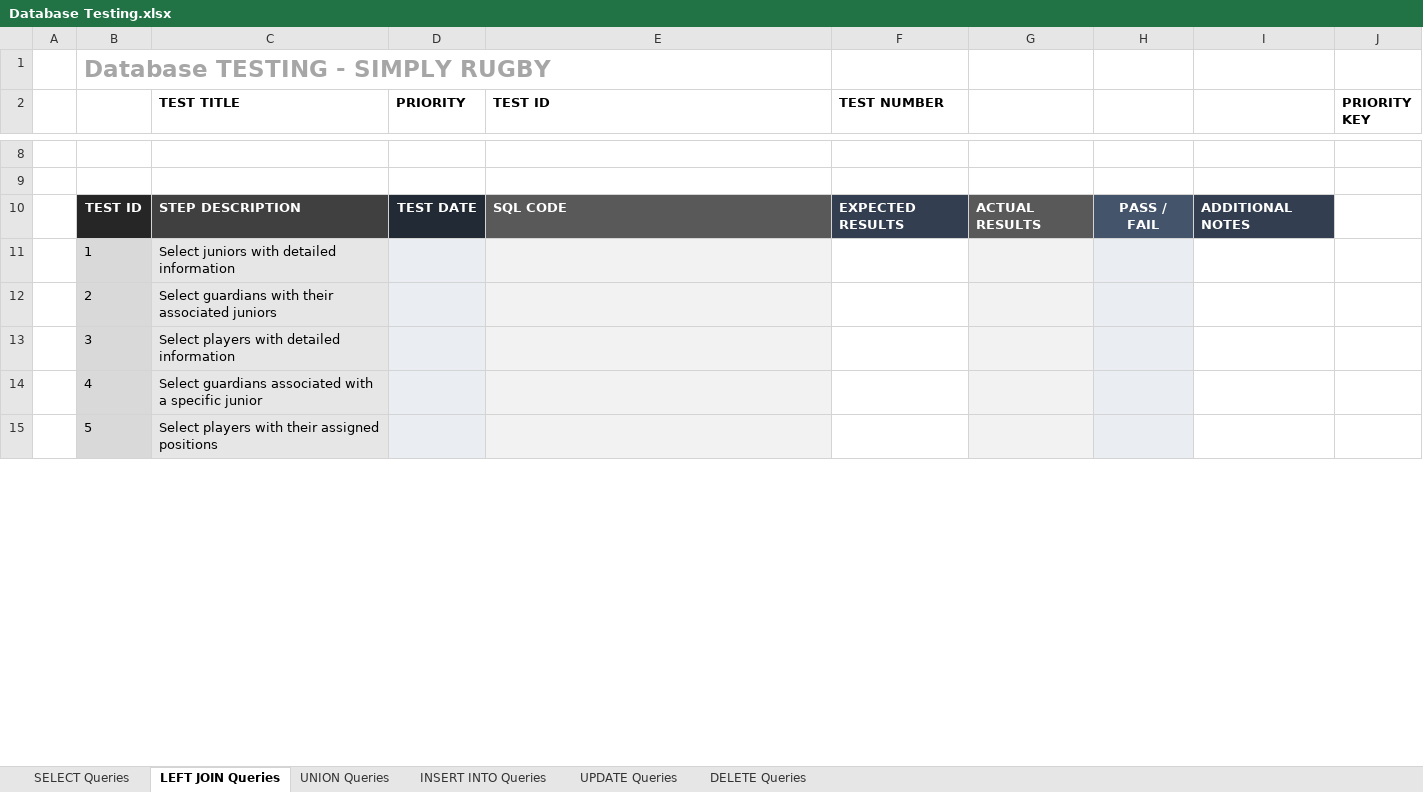
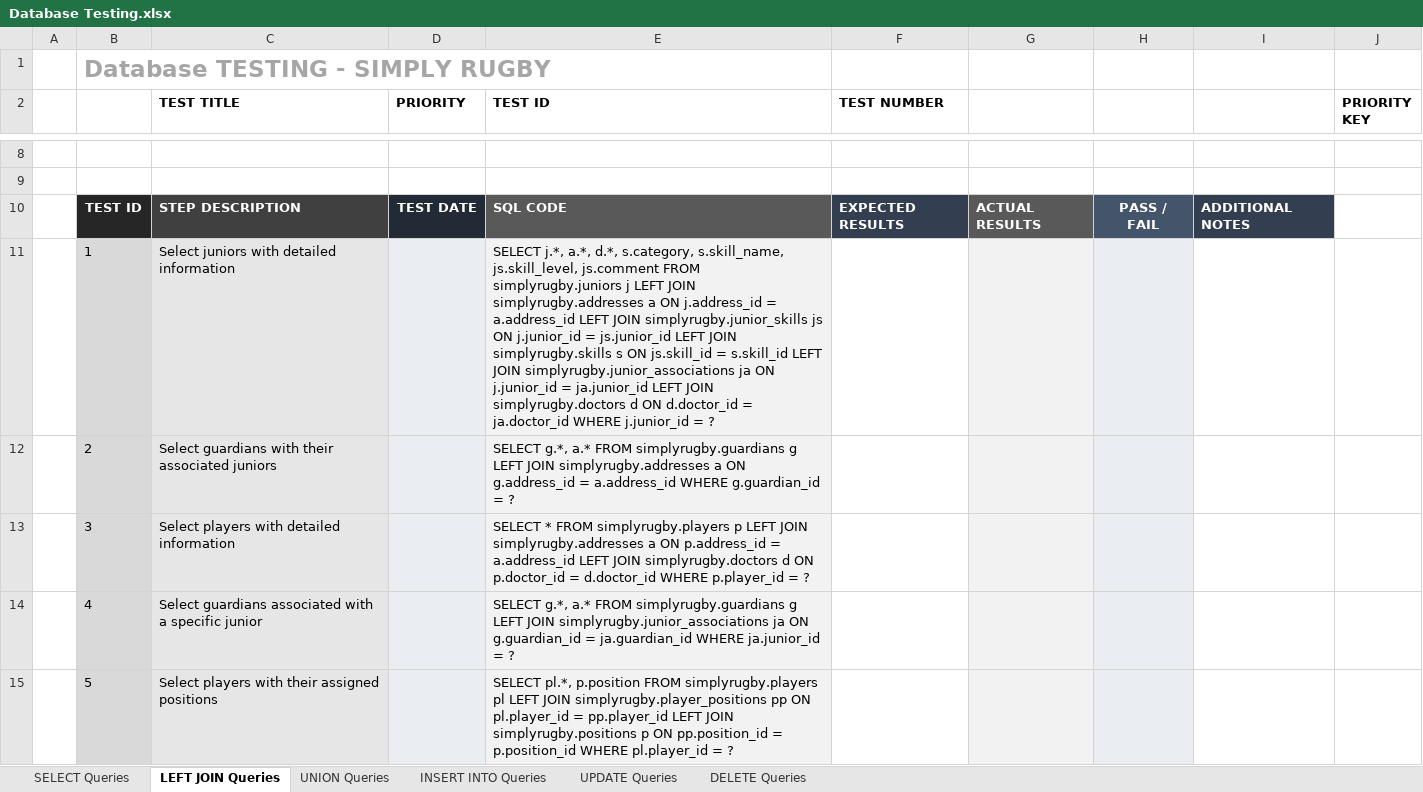
Before and after one commit to DominikSubocz/Simply-Rugby-Management-Web-App, an Excel workbook: documentation/Database Testing.xlsx, sheet LEFT JOIN Queries, drawn as a sheet; only a part is shown, gaps mark what is left out; values as stored, in another font and other column widths than the file's, no borders; the diff covers the shown part only; the diff names each change by its address in the sheet, - before the commit and + after, or states it on an @@ line.

```diff
--- a/documentation/Database Testing.xlsx (sheet LEFT JOIN Queries)
+++ b/documentation/Database Testing.xlsx (sheet LEFT JOIN Queries)
-E11 (TEST ID): (empty)
+E11 (TEST ID): SELECT j.*, a.*, d.*, s.category, s.skill_name, js.skill_level, js.comment FROM simplyrugby.juniors j LEFT JOIN simplyrugby.addresses a ON j.address_id = a.address_id LEFT JOIN simplyrugby.junior_skills js ON j.junior_id = js.junior_id LEFT JOIN simplyrugby.skills s ON js.skill_id = s.skill_id LEFT JOIN simplyrugby.junior_associations ja ON j.junior_id = ja.junior_id LEFT JOIN simplyrugby.doctors d ON d.doctor_id = ja.doctor_id WHERE j.junior_id = ?
-E12 (TEST ID): (empty)
+E12 (TEST ID): SELECT g.*, a.* FROM simplyrugby.guardians g LEFT JOIN simplyrugby.addresses a ON g.address_id = a.address_id WHERE g.guardian_id = ?
-E13 (TEST ID): (empty)
+E13 (TEST ID): SELECT * FROM simplyrugby.players p LEFT JOIN simplyrugby.addresses a ON p.address_id = a.address_id LEFT JOIN simplyrugby.doctors d ON p.doctor_id = d.doctor_id WHERE p.player_id = ?
-E14 (TEST ID): (empty)
+E14 (TEST ID): SELECT g.*, a.* FROM simplyrugby.guardians g LEFT JOIN simplyrugby.junior_associations ja ON g.guardian_id = ja.guardian_id WHERE ja.junior_id = ?
-E15 (TEST ID): (empty)
+E15 (TEST ID): SELECT pl.*, p.position FROM simplyrugby.players pl LEFT JOIN simplyrugby.player_positions pp ON pl.player_id = pp.player_id LEFT JOIN simplyrugby.positions p ON pp.position_id = p.position_id WHERE pl.player_id = ?
```
Also changed, not shown: 1 removed row and 3 edited cells elsewhere in this sheet, sheet SELECT Queries, sheet INSERT INTO Queries, sheet DELETE Queries, sheet UPDATE Queries, sheet UNION Queries.
